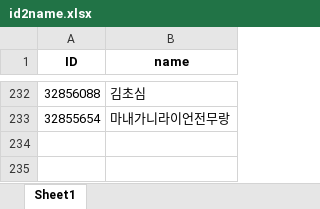
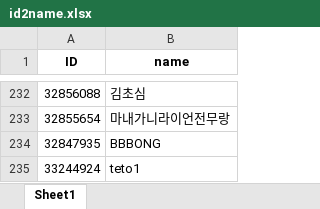
Before and after one commit to khlee369/ROK_OCR, an Excel workbook: id2name.xlsx, sheet Sheet1, drawn as a sheet; only a part is shown, gaps mark what is left out; values as stored, in another font and other column widths than the file's, no borders; the diff names each change by its address in the sheet, - before the commit and + after, or states it on an @@ line.

```diff
--- a/id2name.xlsx (sheet Sheet1)
+++ b/id2name.xlsx (sheet Sheet1)
+row 234: 32847935 | BBBONG
+row 235: 33244924 | teto1
```
Also changed, not shown: 4 other files.
